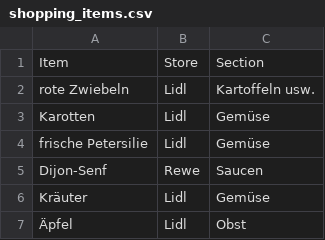
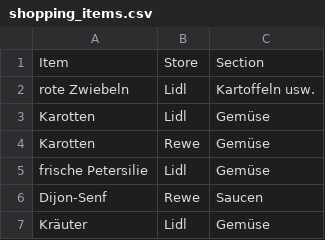
Before and after one commit to BenjaminWegerich/cookbook, a CSV file: docs/shopping_items.csv, drawn as a sheet; only a part is shown; the shorter side is filled out with more unchanged rows; the diff names each change by its address in the sheet, - before the commit and + after, or states it on an @@ line.

Commit message:
feat(shopping): support multiple locations and trip market selection
- store one item location per market, at most one section per market
- add Drive market ranks and the coverage-first recommendation
- add the "Einkaufsweg wählen" step and per-run ignore
- update docs and tests

```diff
--- a/docs/shopping_items.csv
+++ b/docs/shopping_items.csv
+row 4: Karotten | Rewe | Gemüse
```
Also changed, not shown: 36 other files.
